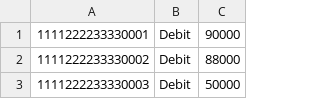
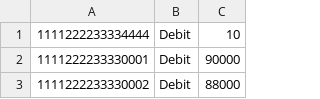
Before and after one commit to SiyuSuzyZhang/2019FallCS425, a CSV file: initial_data/card_dat.csv, drawn as a sheet; only a part is shown; the shorter side is filled out with more unchanged rows.

```diff
--- a/initial_data/card_dat.csv
+++ b/initial_data/card_dat.csv
@@ -1 +1,2 @@
+1111222233334444,Debit,10
 1111222233330001,Debit,90000
```
Also changed, not shown: 9 other files.
